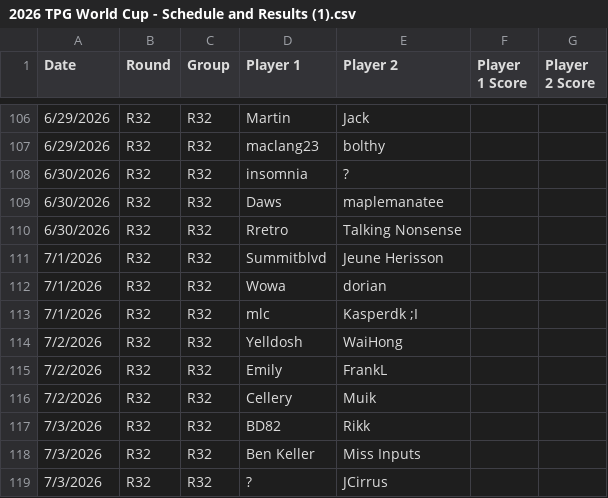
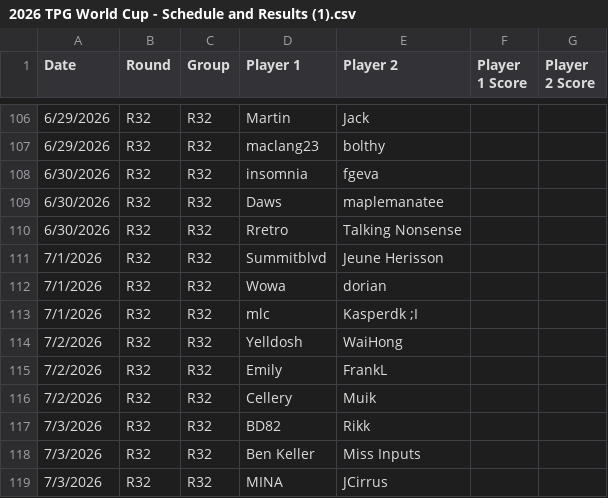
Before and after one commit to maclang23/WC, a CSV file: 2026 TPG World Cup - Schedule and Results (1).csv, drawn as a sheet; only a part is shown, gaps mark what is left out.

Commit message:
Update 2026 TPG World Cup - Schedule and Results (1).csv

```diff
--- a/2026 TPG World Cup - Schedule and Results (1).csv
+++ b/2026 TPG World Cup - Schedule and Results (1).csv
@@ -107,3 +107,3 @@ Date,Round,Group,Player 1,Player 2,Player 1 Score,Player 2 Score
 6/29/2026,R32,R32,maclang23,bolthy,,
-6/30/2026,R32,R32,insomnia,?,,
+6/30/2026,R32,R32,insomnia,fgeva,,
 6/30/2026,R32,R32,Daws,maplemanatee,,
@@ -118,2 +118,2 @@ Date,Round,Group,Player 1,Player 2,Player 1 Score,Player 2 Score
 7/3/2026,R32,R32,Ben Keller,Miss Inputs,,
-7/3/2026,R32,R32,?,JCirrus,,
+7/3/2026,R32,R32,MINA,JCirrus,,
```
